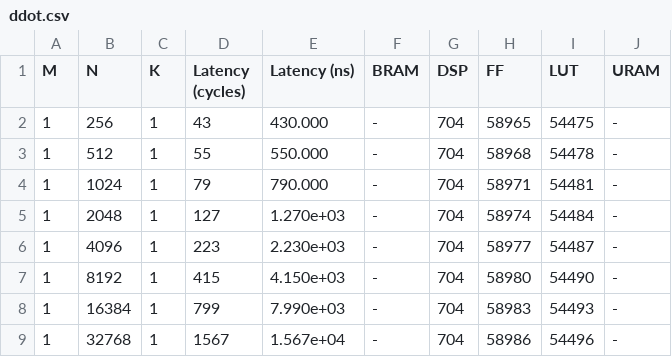
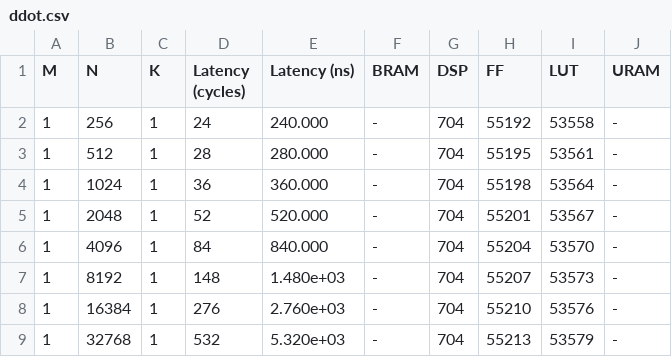
Before and after one commit to nightduck/dyfc_blas, a CSV file: benchmarks/ddot.csv, drawn as a sheet.

Commit message:
daxpy, ddot, dgemv_rm, and prefixsum benchmark results
Signed-off-by: Oren Bell <virtualoren@gmail.com>

```diff
--- a/benchmarks/ddot.csv
+++ b/benchmarks/ddot.csv
@@ -1,9 +1,9 @@
 M,N,K,Latency (cycles),Latency (ns),BRAM,DSP,FF,LUT,URAM
-1,256,1,43,430.000,-,704,58965,54475,-
-1,512,1,55,550.000,-,704,58968,54478,-
-1,1024,1,79,790.000,-,704,58971,54481,-
-1,2048,1,127,1.270e+03,-,704,58974,54484,-
-1,4096,1,223,2.230e+03,-,704,58977,54487,-
-1,8192,1,415,4.150e+03,-,704,58980,54490,-
-1,16384,1,799,7.990e+03,-,704,58983,54493,-
-1,32768,1,1567,1.567e+04,-,704,58986,54496,-
+1,256,1,24,240.000,-,704,55192,53558,-
+1,512,1,28,280.000,-,704,55195,53561,-
+1,1024,1,36,360.000,-,704,55198,53564,-
+1,2048,1,52,520.000,-,704,55201,53567,-
+1,4096,1,84,840.000,-,704,55204,53570,-
+1,8192,1,148,1.480e+03,-,704,55207,53573,-
+1,16384,1,276,2.760e+03,-,704,55210,53576,-
+1,32768,1,532,5.320e+03,-,704,55213,53579,-
```
Also changed, not shown: benchmarks/daxpy.csv, benchmarks/dgemv_rm.csv, 3 other files.
